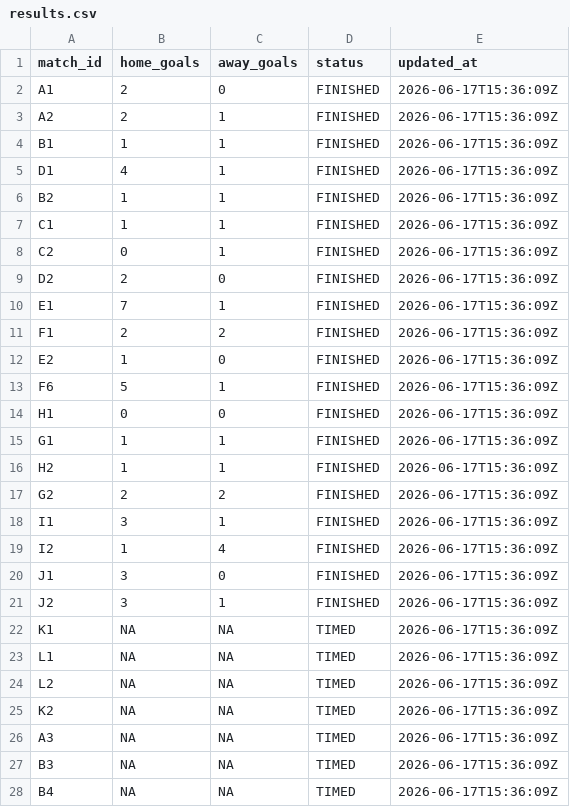
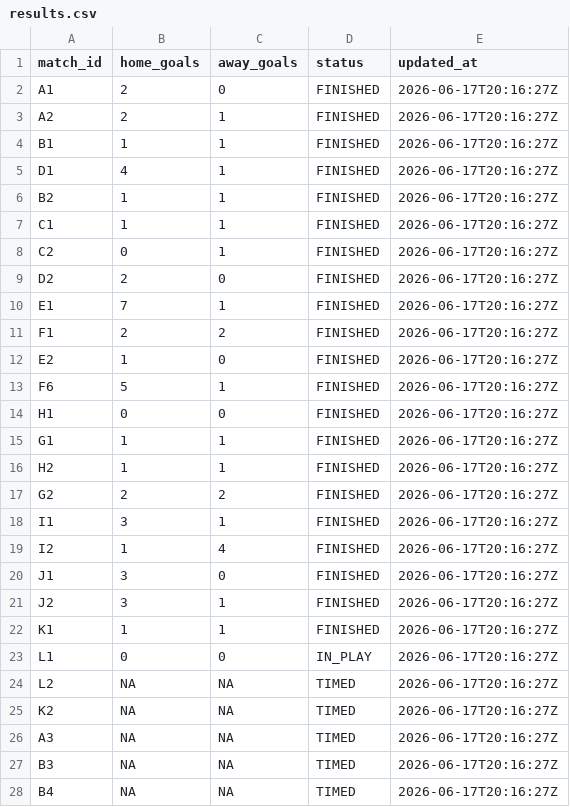
Before and after one commit to ninibini99/worldcup-betting-game, a CSV file: data/results.csv, drawn as a sheet; only a part is shown; the diff covers the shown part only.

```diff
--- a/data/results.csv
+++ b/data/results.csv
@@ -1,28 +1,28 @@
 match_id,home_goals,away_goals,status,updated_at
-A1,2,0,FINISHED,2026-06-17T15:36:09Z
-A2,2,1,FINISHED,2026-06-17T15:36:09Z
-B1,1,1,FINISHED,2026-06-17T15:36:09Z
-D1,4,1,FINISHED,2026-06-17T15:36:09Z
-B2,1,1,FINISHED,2026-06-17T15:36:09Z
-C1,1,1,FINISHED,2026-06-17T15:36:09Z
-C2,0,1,FINISHED,2026-06-17T15:36:09Z
-D2,2,0,FINISHED,2026-06-17T15:36:09Z
-E1,7,1,FINISHED,2026-06-17T15:36:09Z
-F1,2,2,FINISHED,2026-06-17T15:36:09Z
-E2,1,0,FINISHED,2026-06-17T15:36:09Z
-F6,5,1,FINISHED,2026-06-17T15:36:09Z
-H1,0,0,FINISHED,2026-06-17T15:36:09Z
-G1,1,1,FINISHED,2026-06-17T15:36:09Z
-H2,1,1,FINISHED,2026-06-17T15:36:09Z
-G2,2,2,FINISHED,2026-06-17T15:36:09Z
-I1,3,1,FINISHED,2026-06-17T15:36:09Z
-I2,1,4,FINISHED,2026-06-17T15:36:09Z
-J1,3,0,FINISHED,2026-06-17T15:36:09Z
-J2,3,1,FINISHED,2026-06-17T15:36:09Z
-K1,NA,NA,TIMED,2026-06-17T15:36:09Z
-L1,NA,NA,TIMED,2026-06-17T15:36:09Z
-L2,NA,NA,TIMED,2026-06-17T15:36:09Z
-K2,NA,NA,TIMED,2026-06-17T15:36:09Z
-A3,NA,NA,TIMED,2026-06-17T15:36:09Z
-B3,NA,NA,TIMED,2026-06-17T15:36:09Z
-B4,NA,NA,TIMED,2026-06-17T15:36:09Z
+A1,2,0,FINISHED,2026-06-17T20:16:27Z
+A2,2,1,FINISHED,2026-06-17T20:16:27Z
+B1,1,1,FINISHED,2026-06-17T20:16:27Z
+D1,4,1,FINISHED,2026-06-17T20:16:27Z
+B2,1,1,FINISHED,2026-06-17T20:16:27Z
+C1,1,1,FINISHED,2026-06-17T20:16:27Z
+C2,0,1,FINISHED,2026-06-17T20:16:27Z
+D2,2,0,FINISHED,2026-06-17T20:16:27Z
+E1,7,1,FINISHED,2026-06-17T20:16:27Z
+F1,2,2,FINISHED,2026-06-17T20:16:27Z
+E2,1,0,FINISHED,2026-06-17T20:16:27Z
+F6,5,1,FINISHED,2026-06-17T20:16:27Z
+H1,0,0,FINISHED,2026-06-17T20:16:27Z
+G1,1,1,FINISHED,2026-06-17T20:16:27Z
+H2,1,1,FINISHED,2026-06-17T20:16:27Z
+G2,2,2,FINISHED,2026-06-17T20:16:27Z
+I1,3,1,FINISHED,2026-06-17T20:16:27Z
+I2,1,4,FINISHED,2026-06-17T20:16:27Z
+J1,3,0,FINISHED,2026-06-17T20:16:27Z
+J2,3,1,FINISHED,2026-06-17T20:16:27Z
+K1,1,1,FINISHED,2026-06-17T20:16:27Z
+L1,0,0,IN_PLAY,2026-06-17T20:16:27Z
+L2,NA,NA,TIMED,2026-06-17T20:16:27Z
+K2,NA,NA,TIMED,2026-06-17T20:16:27Z
+A3,NA,NA,TIMED,2026-06-17T20:16:27Z
+B3,NA,NA,TIMED,2026-06-17T20:16:27Z
+B4,NA,NA,TIMED,2026-06-17T20:16:27Z
```
Also changed, not shown: 42 edited cells elsewhere in this file, 4 other files.
